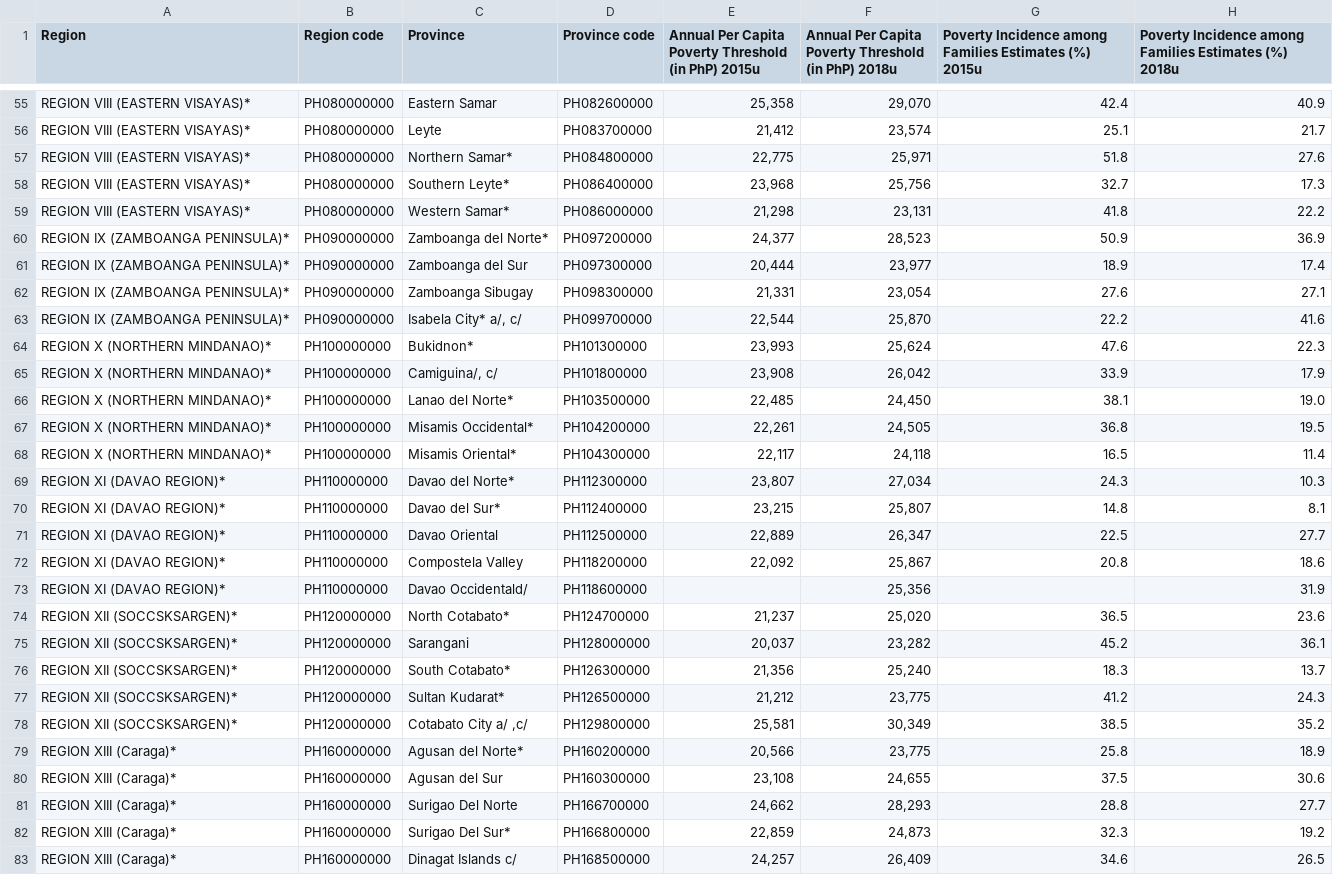
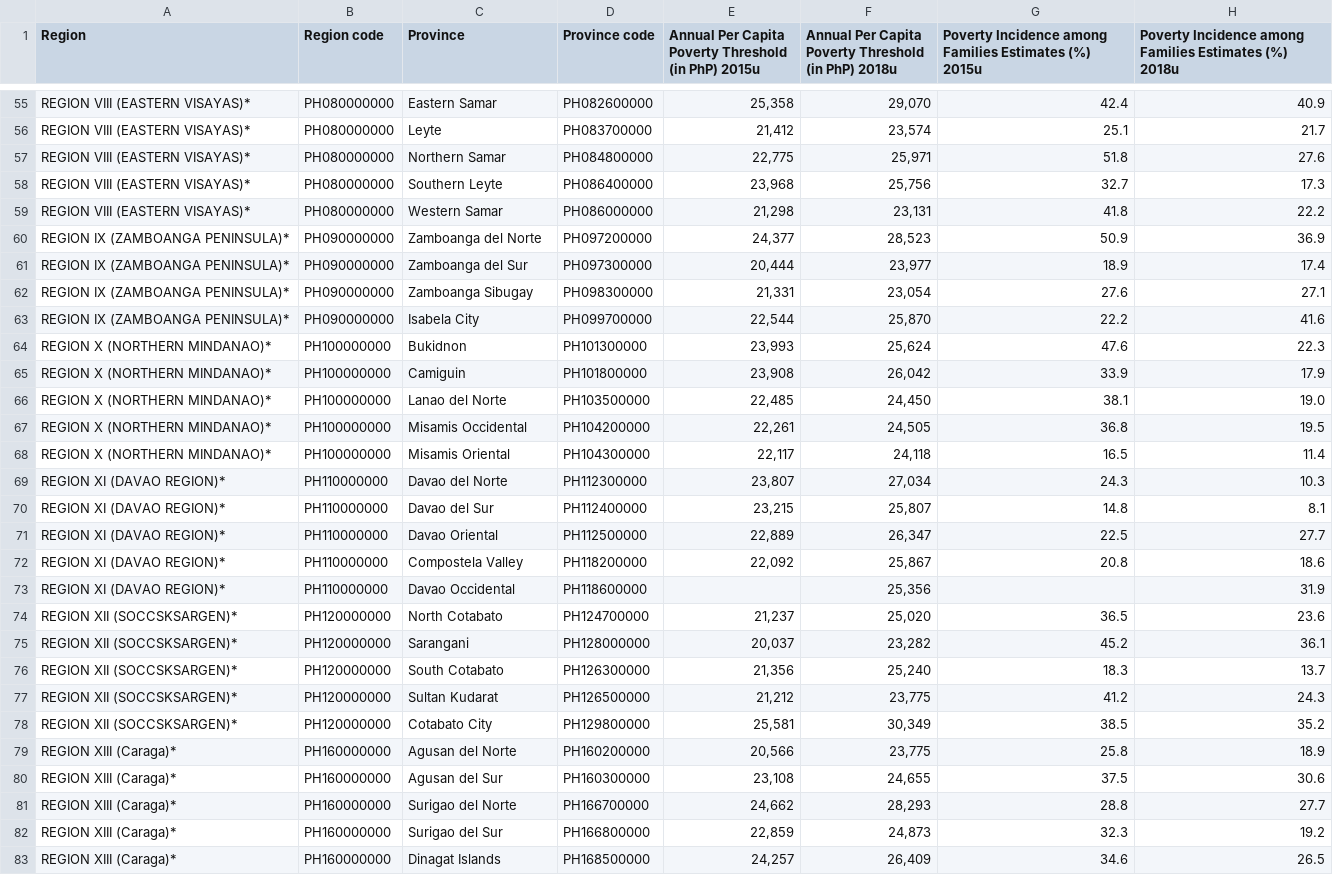
Before and after one commit to JordanPooleEffect/GELO-BOT, a CSV file: Province.csv, drawn as a sheet; only a part is shown, gaps mark what is left out; the diff covers the shown part only; the diff names each change by its address in the sheet, - before the commit and + after, or states it on an @@ line.

```diff
--- a/Province.csv
+++ b/Province.csv
-C57 (Province): Northern Samar*
+C57 (Province): Northern Samar
-C58 (Province): Southern Leyte*
+C58 (Province): Southern Leyte
-C59 (Province): Western Samar*
+C59 (Province): Western Samar
-C60 (Province): Zamboanga del Norte*
+C60 (Province): Zamboanga del Norte
-C63 (Province): Isabela City* a/, c/
+C63 (Province): Isabela City
-C64 (Province): Bukidnon*
+C64 (Province): Bukidnon
-C65 (Province): Camiguina/, c/
+C65 (Province): Camiguin
-C66 (Province): Lanao del Norte*
+C66 (Province): Lanao del Norte
-C67 (Province): Misamis Occidental*
+C67 (Province): Misamis Occidental
-C68 (Province): Misamis Oriental*
+C68 (Province): Misamis Oriental
-C69 (Province): Davao del Norte*
+C69 (Province): Davao del Norte
-C70 (Province): Davao del Sur*
+C70 (Province): Davao del Sur
-C73 (Province): Davao Occidentald/
+C73 (Province): Davao Occidental
-C74 (Province): North Cotabato*
+C74 (Province): North Cotabato
-C76 (Province): South Cotabato*
+C76 (Province): South Cotabato
-C77 (Province): Sultan Kudarat*
+C77 (Province): Sultan Kudarat
-C78 (Province): Cotabato City a/ ,c/
+C78 (Province): Cotabato City
-C79 (Province): Agusan del Norte*
+C79 (Province): Agusan del Norte
-C81 (Province): Surigao Del Norte
+C81 (Province): Surigao del Norte
-C82 (Province): Surigao Del Sur*
+C82 (Province): Surigao del Sur
-C83 (Province): Dinagat Islands c/
+C83 (Province): Dinagat Islands
```
Also changed, not shown: 51 edited cells elsewhere in this file, 1 other file.
